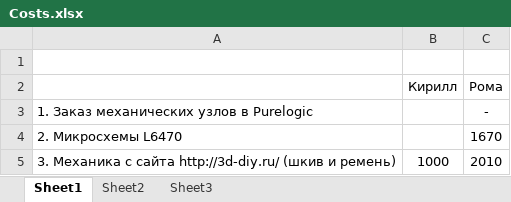
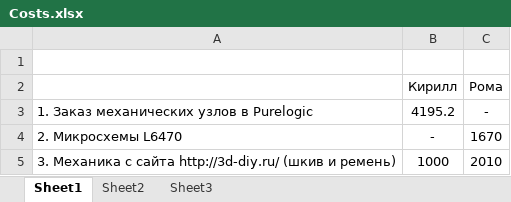
Before and after one commit to roma-jam/stepdriver, an Excel workbook: Costs.xlsx, sheet Sheet1, drawn as a sheet; values as stored, in another font and other column widths than the file's, no borders; the diff names each change by its address in the sheet, - before the commit and + after, or states it on an @@ line.

```diff
--- a/Costs.xlsx (sheet Sheet1)
+++ b/Costs.xlsx (sheet Sheet1)
-B3: (empty)
+B3: 4195.2
-B4: (empty)
+B4: -
```
Also changed, not shown: 9 other files.
